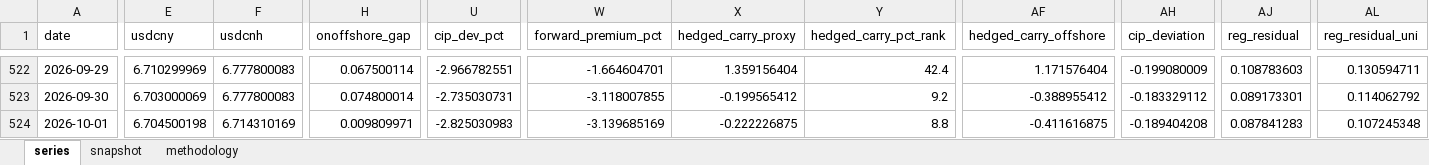
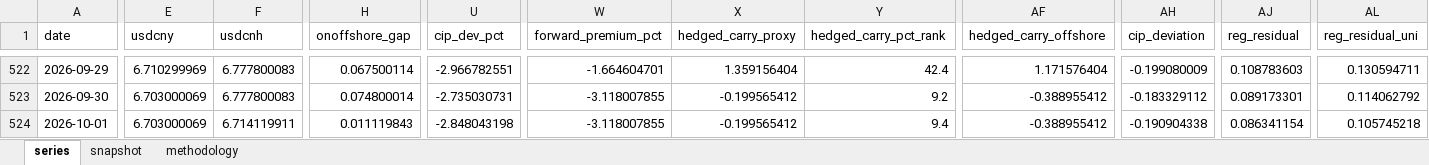
Before and after one commit to erickviann1-dev/usdcny-tracker, an Excel workbook: docs/usdcny_tracker.xlsx, sheet series, drawn as a sheet; only a part is shown, gaps mark what is left out; values as stored, in another font and other column widths than the file's, no borders; the diff covers the shown part only; the diff names each change by its address in the sheet, - before the commit and + after, or states it on an @@ line.

```diff
--- a/docs/usdcny_tracker.xlsx (sheet series)
+++ b/docs/usdcny_tracker.xlsx (sheet series)
-E524 (usdcny): 6.704500198
+E524 (usdcny): 6.703000069
-F524 (usdcnh): 6.714310169
+F524 (usdcnh): 6.714119911
-H524 (onoffshore_gap): 0.009809971
+H524 (onoffshore_gap): 0.011119843
-U524 (cip_dev_pct): -2.825030983
+U524 (cip_dev_pct): -2.848043198
-W524 (forward_premium_pct): -3.139685169
+W524 (forward_premium_pct): -3.118007855
-X524 (hedged_carry_proxy): -0.222226875
+X524 (hedged_carry_proxy): -0.199565412
-Y524 (hedged_carry_pct_rank): 8.8
+Y524 (hedged_carry_pct_rank): 9.4
-AF524 (hedged_carry_offshore): -0.411616875
+AF524 (hedged_carry_offshore): -0.388955412
-AH524 (cip_deviation): -0.189404208
+AH524 (cip_deviation): -0.190904338
-AJ524 (reg_residual): 0.087841283
+AJ524 (reg_residual): 0.086341154
-AL524 (reg_residual_uni): 0.107245348
+AL524 (reg_residual_uni): 0.105745218
```
Also changed, not shown: 2 edited cells elsewhere in this sheet, sheet snapshot, 3 other files.
